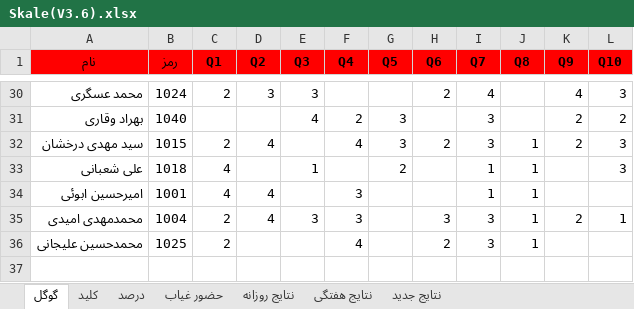
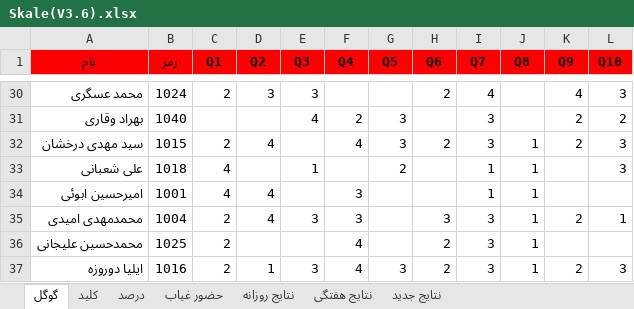
Before and after one commit to hengams/Quiz, an Excel workbook: week 6/ریاضی/Skale(V3.6).xlsx, sheet گوگل, drawn as a sheet; only a part is shown, gaps mark what is left out; values as stored, in another font and other column widths than the file's, no borders; the diff names each change by its address in the sheet, - before the commit and + after, or states it on an @@ line.

```diff
--- a/week 6/ریاضی/Skale(V3.6).xlsx (sheet گوگل)
+++ b/week 6/ریاضی/Skale(V3.6).xlsx (sheet گوگل)
+row 37: ایلیا دوروزه | 1016 | 2 | 1 | 3 | 4 | 3 | 2 | 3 | 1 | 2 | 3
```
Also changed, not shown: sheet نتایج جدید, sheet نتایج روزانه, sheet درصد, sheet حضور غیاب, sheet نتایج هفتگی, formulas that keep their value, week 6/هفتگی/هفتگی.xlsx.
